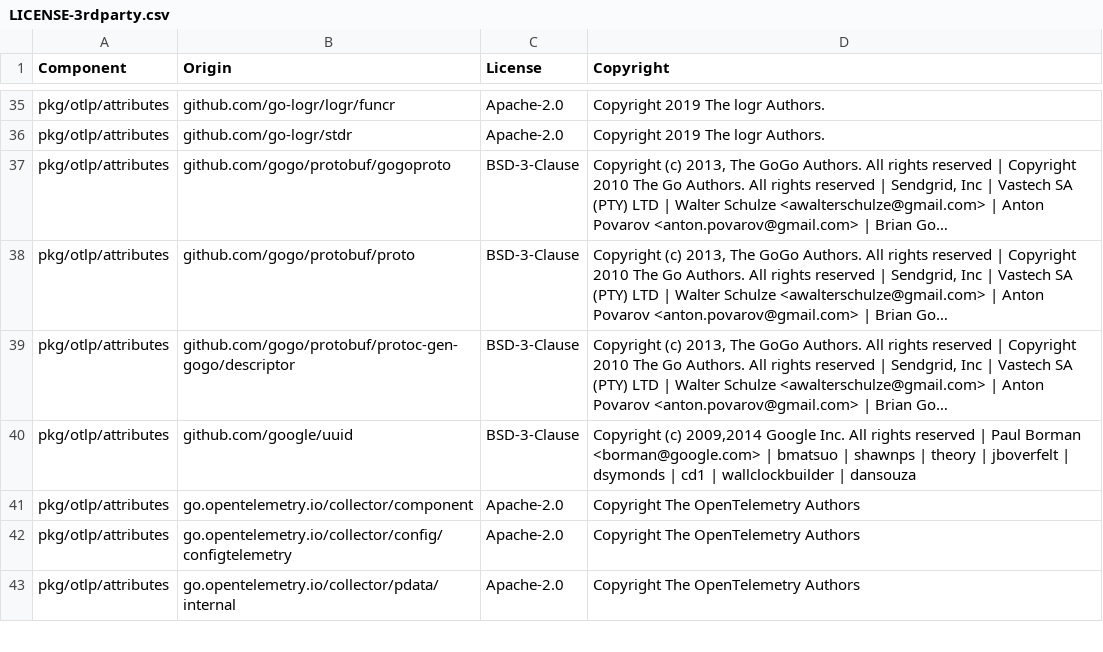
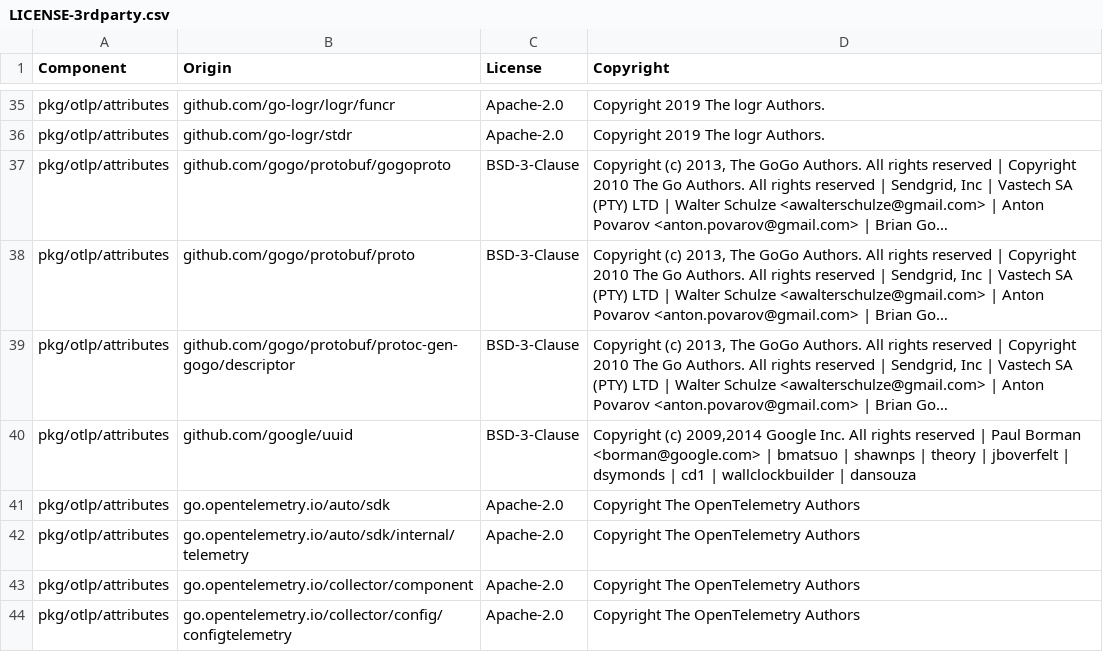
Before and after one commit to DataDog/opentelemetry-mapping-go, a CSV file: LICENSE-3rdparty.csv, drawn as a sheet; only a part is shown, gaps mark what is left out; the shorter side is filled out with more unchanged rows; long unchanged cells end in …; the diff names each change by its address in the sheet, - before the commit and + after, or states it on an @@ line.

Commit message:
license

```diff
--- a/LICENSE-3rdparty.csv
+++ b/LICENSE-3rdparty.csv
+row 41: pkg/otlp/attributes | go.opentelemetry.io/auto/sdk | Apache-2.0 | Copyright The OpenTelemetry Authors
+row 42: pkg/otlp/attributes | go.opentelemetry.io/auto/sdk/internal/telemetry | Apache-2.0 | Copyright The OpenTelemetry Authors
```
